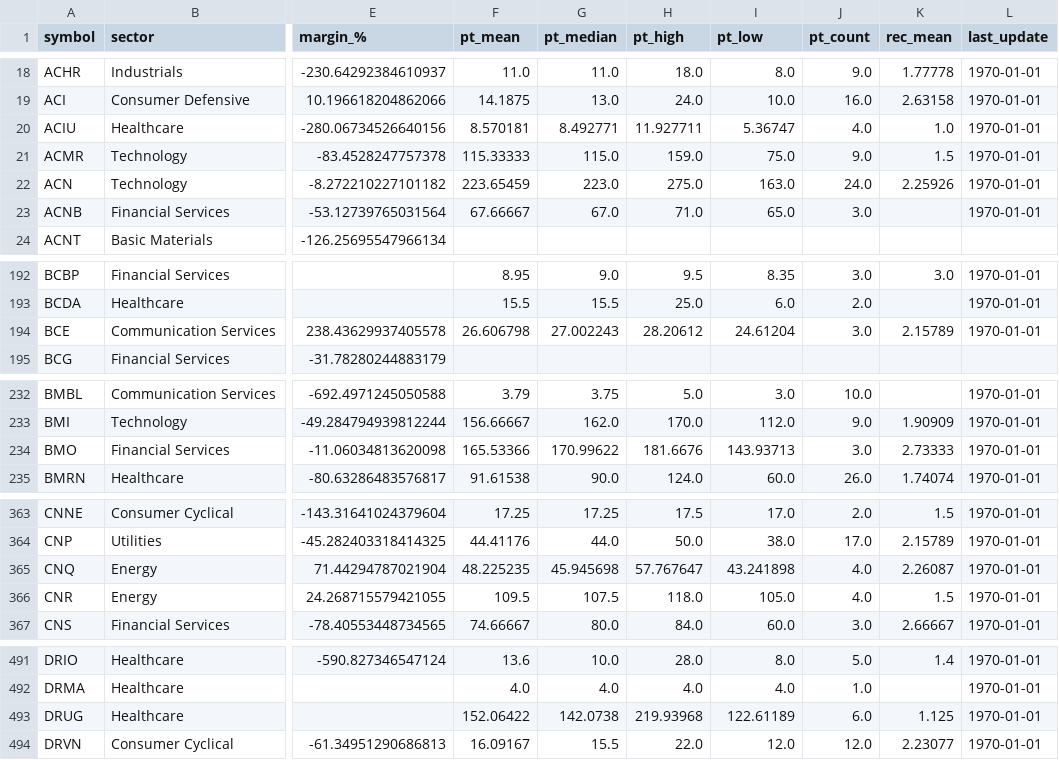
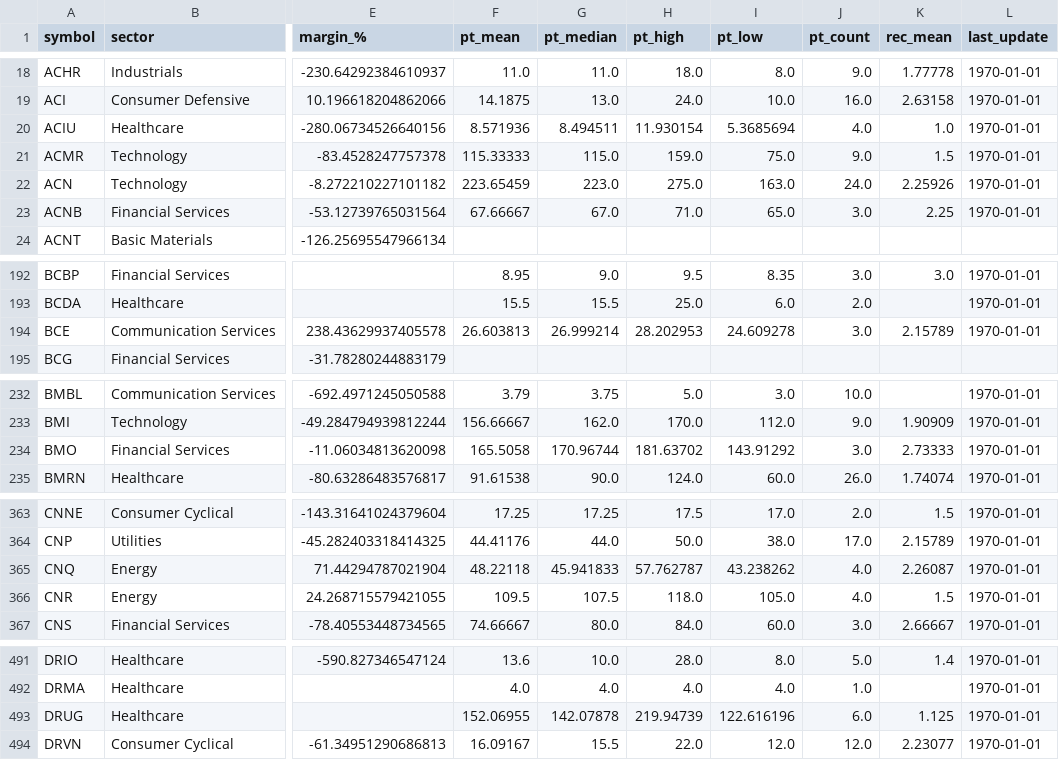
Before and after one commit to babeltechdev/thai-stock-data, a CSV file: intrinsic_values_US_best.csv, drawn as a sheet; only a part is shown, gaps mark what is left out; the diff covers the shown part only; the diff names each change by its address in the sheet, - before the commit and + after, or states it on an @@ line.

Commit message:
data: auto-sync all CSVs (2026-10-12 05:00)

```diff
--- a/intrinsic_values_US_best.csv
+++ b/intrinsic_values_US_best.csv
-F20 (pt_mean): 8.570181
+F20 (pt_mean): 8.571936
-G20 (pt_median): 8.492771
+G20 (pt_median): 8.494511
-H20 (pt_high): 11.927711
+H20 (pt_high): 11.930154
-I20 (pt_low): 5.36747
+I20 (pt_low): 5.3685694
-K23 (rec_mean): (empty)
+K23 (rec_mean): 2.25
-F194 (pt_mean): 26.606798
+F194 (pt_mean): 26.603813
-G194 (pt_median): 27.002243
+G194 (pt_median): 26.999214
-H194 (pt_high): 28.20612
+H194 (pt_high): 28.202953
-I194 (pt_low): 24.61204
+I194 (pt_low): 24.609278
-F234 (pt_mean): 165.53366
+F234 (pt_mean): 165.5058
-G234 (pt_median): 170.99622
+G234 (pt_median): 170.96744
-H234 (pt_high): 181.6676
+H234 (pt_high): 181.63702
-I234 (pt_low): 143.93713
+I234 (pt_low): 143.91292
-F365 (pt_mean): 48.225235
+F365 (pt_mean): 48.22118
-G365 (pt_median): 45.945698
+G365 (pt_median): 45.941833
-H365 (pt_high): 57.767647
+H365 (pt_high): 57.762787
-I365 (pt_low): 43.241898
+I365 (pt_low): 43.238262
-F493 (pt_mean): 152.06422
+F493 (pt_mean): 152.06955
-G493 (pt_median): 142.0738
+G493 (pt_median): 142.07878
-H493 (pt_high): 219.93968
+H493 (pt_high): 219.94739
-I493 (pt_low): 122.61189
+I493 (pt_low): 122.616196
```
Also changed, not shown: 45 edited cells elsewhere in this file, consensus_targets_US.csv, intrinsic_multi_eps_dcf_TH.csv, 10 other files.
